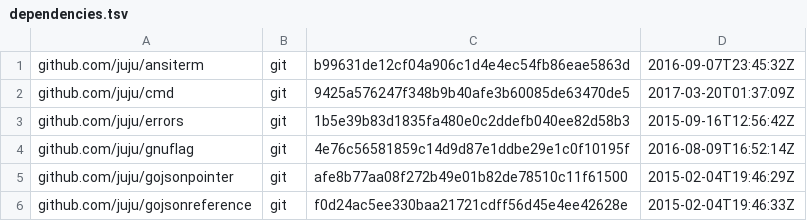
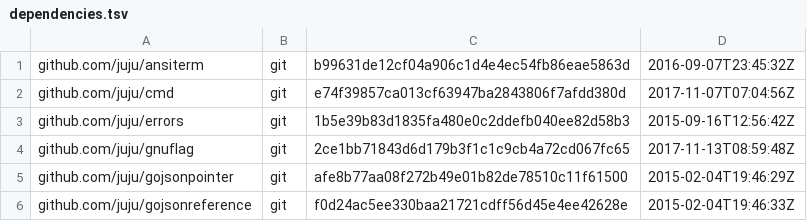
Before and after one commit to juju/description, a TSV file: dependencies.tsv, drawn as a sheet; only a part is shown; the diff covers the shown part only.

```diff
--- a/dependencies.tsv
+++ b/dependencies.tsv
@@ -1,5 +1,5 @@
 github.com/juju/ansiterm	git	b99631de12cf04a906c1d4e4ec54fb86eae5863d	2016-09-07T23:45:32Z
-github.com/juju/cmd	git	9425a576247f348b9b40afe3b60085de63470de5	2017-03-20T01:37:09Z
+github.com/juju/cmd	git	e74f39857ca013cf63947ba2843806f7afdd380d	2017-11-07T07:04:56Z
 github.com/juju/errors	git	1b5e39b83d1835fa480e0c2ddefb040ee82d58b3	2015-09-16T12:56:42Z
-github.com/juju/gnuflag	git	4e76c56581859c14d9d87e1ddbe29e1c0f10195f	2016-08-09T16:52:14Z
+github.com/juju/gnuflag	git	2ce1bb71843d6d179b3f1c1c9cb4a72cd067fc65	2017-11-13T08:59:48Z
 github.com/juju/gojsonpointer	git	afe8b77aa08f272b49e01b82de78510c11f61500	2015-02-04T19:46:29Z
```
Also changed, not shown: 3 added rows and 22 edited cells elsewhere in this file.
